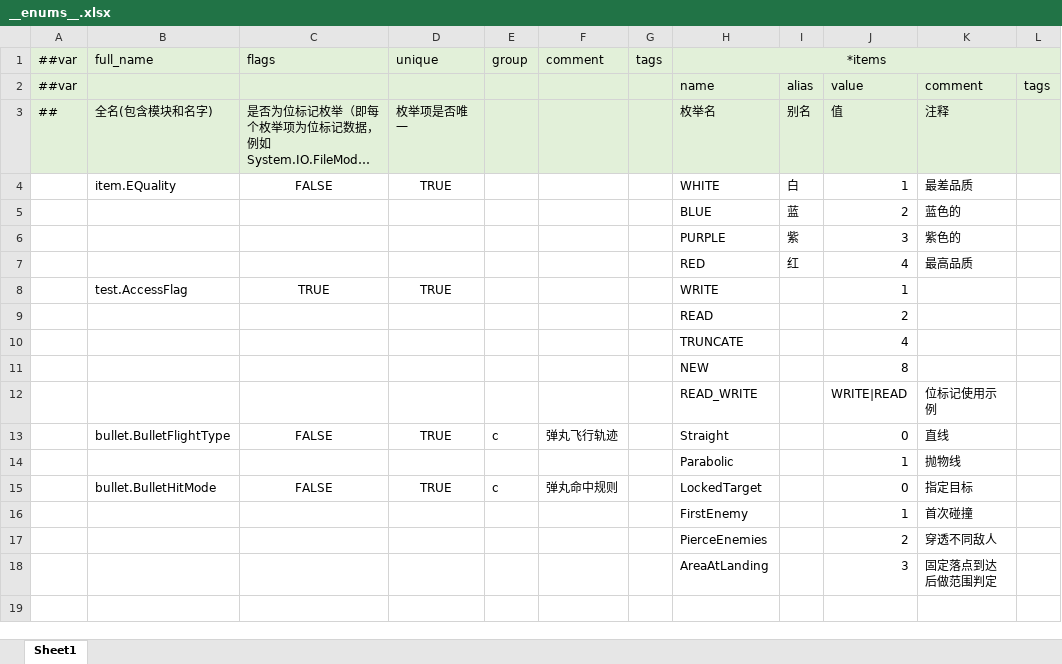
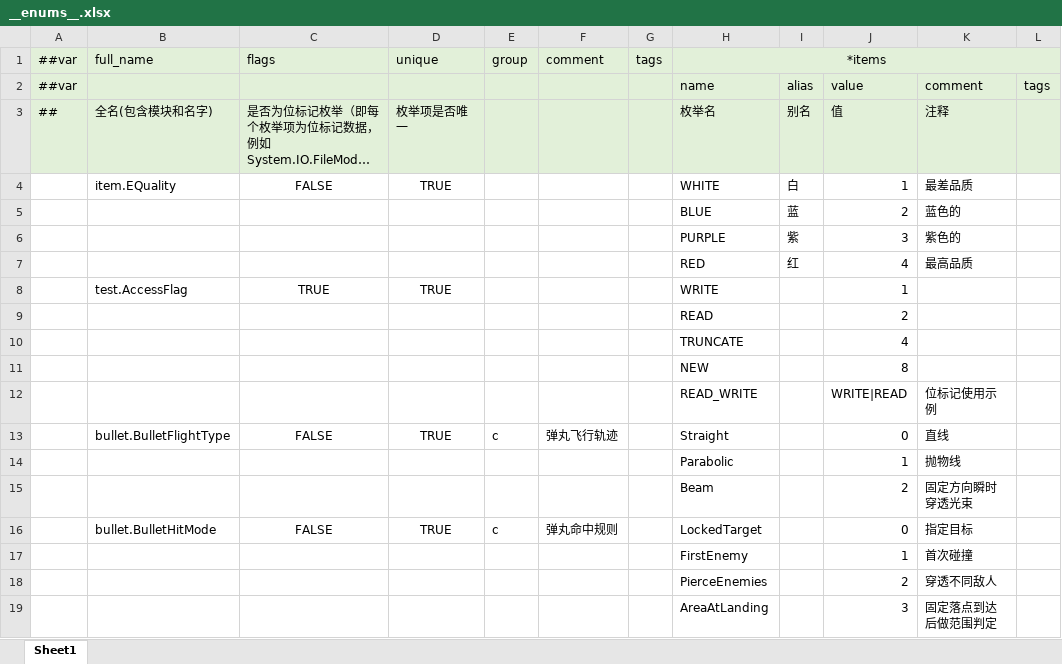
Before and after one commit to grorge15/FreshGuard, an Excel workbook: GameConfig/Datas/__enums__.xlsx, sheet Sheet1, drawn as a sheet; long unchanged cells end in …; values as stored, in another font and other column widths than the file's, no borders; the diff names each change by its address in the sheet, - before the commit and + after, or states it on an @@ line.

```diff
--- a/GameConfig/Datas/__enums__.xlsx (sheet Sheet1)
+++ b/GameConfig/Datas/__enums__.xlsx (sheet Sheet1)
+row 15:  |  |  |  |  |  |  | Beam |  | 2 | 固定方向瞬时穿透光束
```
Also changed, not shown: GameConfig/Datas/bullet.xlsx, GameConfig/Datas/skill.xlsx, 28 other files.
